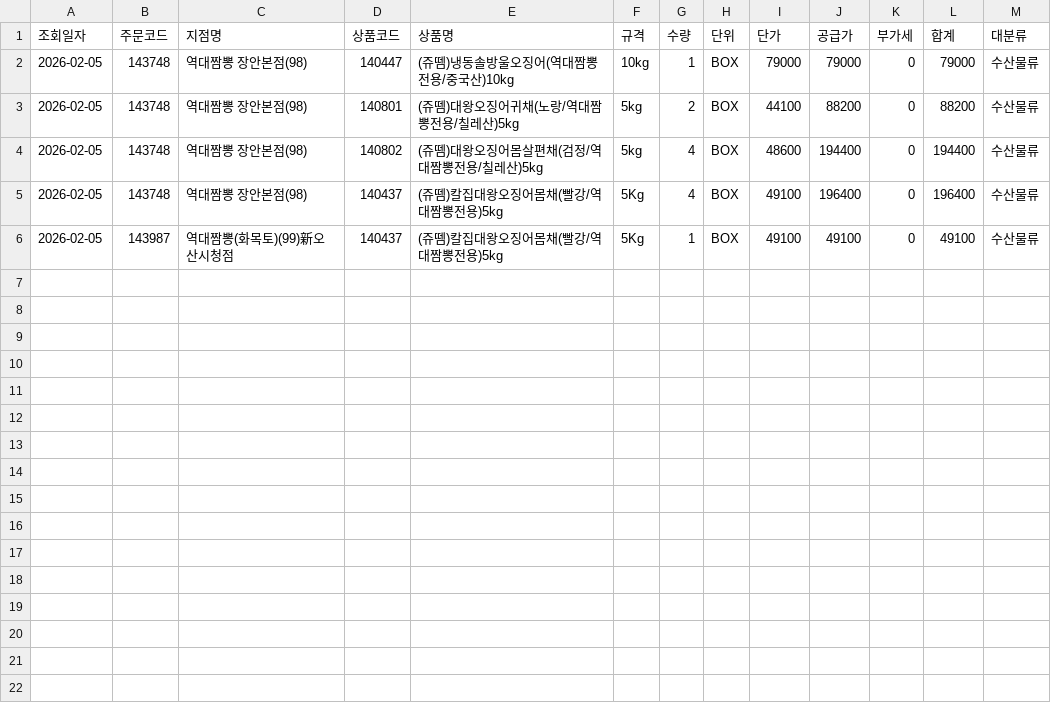
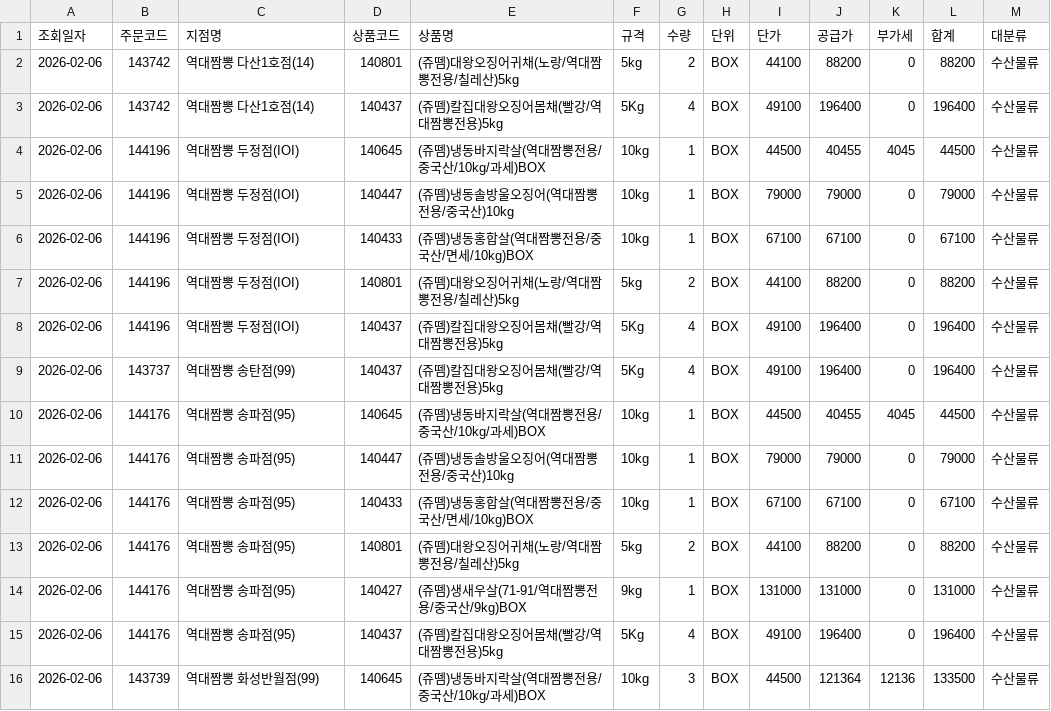
Before and after one commit to dampd21/Sajodaerim, a CSV file: output/by_category/수산물류.csv, drawn as a sheet.

```diff
--- a/output/by_category/수산물류.csv
+++ b/output/by_category/수산물류.csv
@@ -1,6 +1,16 @@
 조회일자,주문코드,지점명,상품코드,상품명,규격,수량,단위,단가,공급가,부가세,합계,대분류
-2026-02-05,143748,역대짬뽕 장안본점(98),140447,(쥬뗌)냉동솔방울오징어(역대짬뽕전용/중국산)10kg,10kg,1,BOX,79000,79000,0,79000,수산물류
-2026-02-05,143748,역대짬뽕 장안본점(98),140801,(쥬뗌)대왕오징어귀채(노랑/역대짬뽕전용/칠레산)5kg,5kg,2,BOX,44100,88200,0,88200,수산물류
-2026-02-05,143748,역대짬뽕 장안본점(98),140802,(쥬뗌)대왕오징어몸살편채(검정/역대짬뽕전용/칠레산)5kg,5kg,4,BOX,48600,194400,0,194400,수산물류
-2026-02-05,143748,역대짬뽕 장안본점(98),140437,(쥬뗌)칼집대왕오징어몸채(빨강/역대짬뽕전용)5kg,5Kg,4,BOX,49100,196400,0,196400,수산물류
-2026-02-05,143987,역대짬뽕(화목토)(99)新오산시청점,140437,(쥬뗌)칼집대왕오징어몸채(빨강/역대짬뽕전용)5kg,5Kg,1,BOX,49100,49100,0,49100,수산물류
+2026-02-06,143742,역대짬뽕 다산1호점(14),140801,(쥬뗌)대왕오징어귀채(노랑/역대짬뽕전용/칠레산)5kg,5kg,2,BOX,44100,88200,0,88200,수산물류
+2026-02-06,143742,역대짬뽕 다산1호점(14),140437,(쥬뗌)칼집대왕오징어몸채(빨강/역대짬뽕전용)5kg,5Kg,4,BOX,49100,196400,0,196400,수산물류
+2026-02-06,144196,역대짬뽕 두정점(IOI),140645,(쥬뗌)냉동바지락살(역대짬뽕전용/중국산/10kg/과세)BOX,10kg,1,BOX,44500,40455,4045,44500,수산물류
+2026-02-06,144196,역대짬뽕 두정점(IOI),140447,(쥬뗌)냉동솔방울오징어(역대짬뽕전용/중국산)10kg,10kg,1,BOX,79000,79000,0,79000,수산물류
+2026-02-06,144196,역대짬뽕 두정점(IOI),140433,(쥬뗌)냉동홍합살(역대짬뽕전용/중국산/면세/10kg)BOX,10kg,1,BOX,67100,67100,0,67100,수산물류
+2026-02-06,144196,역대짬뽕 두정점(IOI),140801,(쥬뗌)대왕오징어귀채(노랑/역대짬뽕전용/칠레산)5kg,5kg,2,BOX,44100,88200,0,88200,수산물류
+2026-02-06,144196,역대짬뽕 두정점(IOI),140437,(쥬뗌)칼집대왕오징어몸채(빨강/역대짬뽕전용)5kg,5Kg,4,BOX,49100,196400,0,196400,수산물류
+2026-02-06,143737,역대짬뽕 송탄점(99),140437,(쥬뗌)칼집대왕오징어몸채(빨강/역대짬뽕전용)5kg,5Kg,4,BOX,49100,196400,0,196400,수산물류
+2026-02-06,144176,역대짬뽕 송파점(95),140645,(쥬뗌)냉동바지락살(역대짬뽕전용/중국산/10kg/과세)BOX,10kg,1,BOX,44500,40455,4045,44500,수산물류
+2026-02-06,144176,역대짬뽕 송파점(95),140447,(쥬뗌)냉동솔방울오징어(역대짬뽕전용/중국산)10kg,10kg,1,BOX,79000,79000,0,79000,수산물류
+2026-02-06,144176,역대짬뽕 송파점(95),140433,(쥬뗌)냉동홍합살(역대짬뽕전용/중국산/면세/10kg)BOX,10kg,1,BOX,67100,67100,0,67100,수산물류
+2026-02-06,144176,역대짬뽕 송파점(95),140801,(쥬뗌)대왕오징어귀채(노랑/역대짬뽕전용/칠레산)5kg,5kg,2,BOX,44100,88200,0,88200,수산물류
+2026-02-06,144176,역대짬뽕 송파점(95),140427,(쥬뗌)생새우살(71-91/역대짬뽕전용/중국산/9kg)BOX,9kg,1,BOX,131000,131000,0,131000,수산물류
+2026-02-06,144176,역대짬뽕 송파점(95),140437,(쥬뗌)칼집대왕오징어몸채(빨강/역대짬뽕전용)5kg,5Kg,4,BOX,49100,196400,0,196400,수산물류
+2026-02-06,143739,역대짬뽕 화성반월점(99),140645,(쥬뗌)냉동바지락살(역대짬뽕전용/중국산/10kg/과세)BOX,10kg,3,BOX,44500,121364,12136,133500,수산물류
```
Also changed, not shown: output/by_category/축산물류.csv, output/by_store/역대짬뽕 다산1호점(14).csv, 11 other files.
